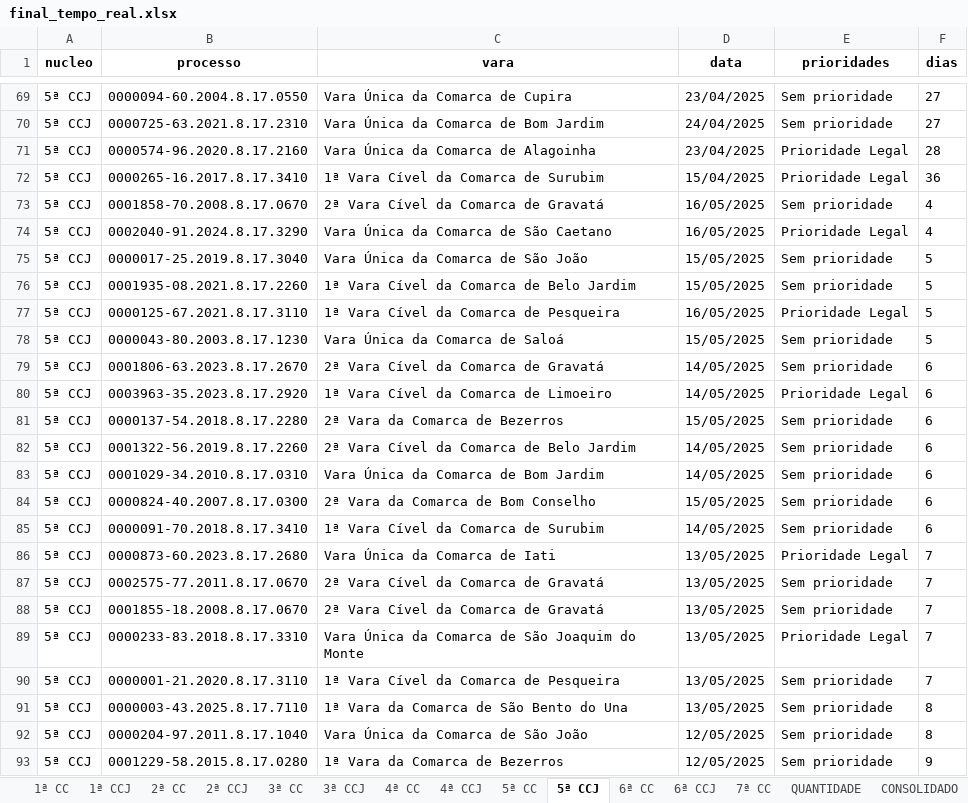
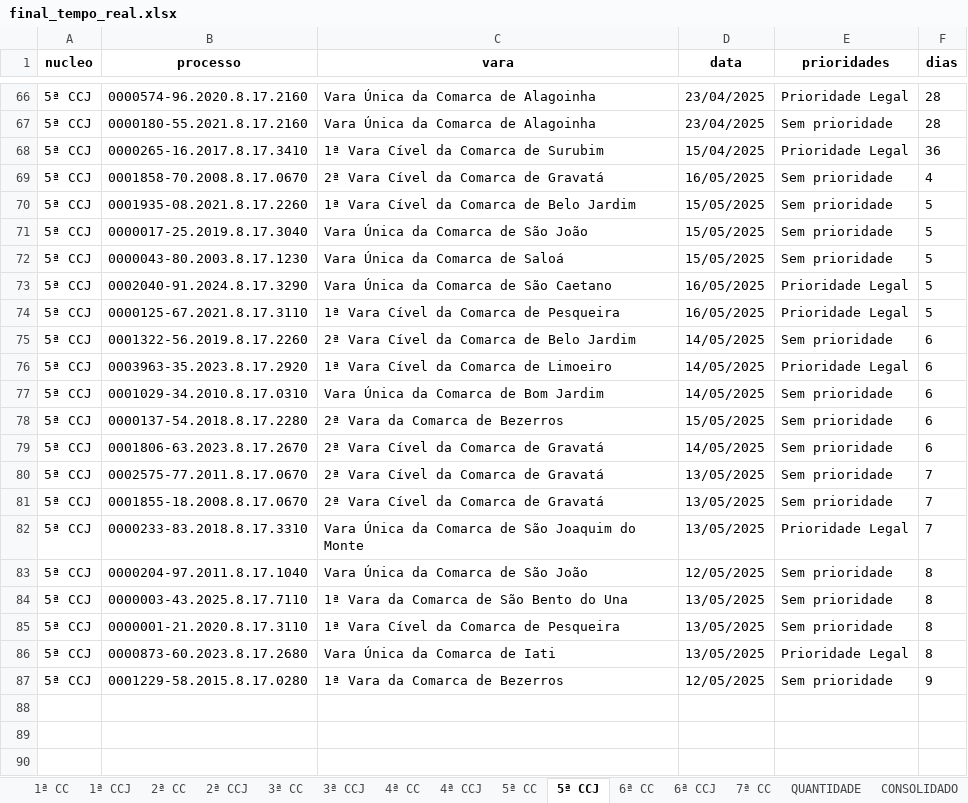
Before and after one commit to Fasri/analise_de, an Excel workbook: final_tempo_real.xlsx, sheet 5ª CCJ, drawn as a sheet; only a part is shown, gaps mark what is left out; values as stored, in another font and other column widths than the file's, no borders; removed rows and columns are numbered as before the commit, all else as after; the diff covers the shown part only; the diff names each change by its address in the sheet, - before the commit and + after, or states it on an @@ line.

```diff
--- a/final_tempo_real.xlsx (sheet 5ª CCJ)
+++ b/final_tempo_real.xlsx (sheet 5ª CCJ)
@@ row 69 moved to row 62: 5ª CCJ @@
@@ row 70 moved to row 61: 5ª CCJ @@
+row 67: 5ª CCJ | 0000180-55.2021.8.17.2160 | Vara Única da Comarca de Alagoinha | 23/04/2025 | Sem prioridade | 28
-row 74: 5ª CCJ | 0002040-91.2024.8.17.3290 | Vara Única da Comarca de São Caetano | 16/05/2025 | Prioridade Legal | 4
+row 70: 5ª CCJ | 0001935-08.2021.8.17.2260 | 1ª Vara Cível da Comarca de Belo Jardim | 15/05/2025 | Sem prioridade | 5
@@ row 78 moved to row 72: 5ª CCJ @@
-B73 (processo): 0001935-08.2021.8.17.2260
+B73 (processo): 0002040-91.2024.8.17.3290
-C73 (vara): 1ª Vara Cível da Comarca de Belo Jardim
+C73 (vara): Vara Única da Comarca de São Caetano
-D73 (data): 15/05/2025
+D73 (data): 16/05/2025
-E73 (prioridades): Sem prioridade
+E73 (prioridades): Prioridade Legal
@@ row 82 moved to row 75: 5ª CCJ @@
@@ row 80 moved to row 76: 5ª CCJ @@
@@ row 83 moved to row 77: 5ª CCJ @@
@@ row 81 moved to row 78: 5ª CCJ @@
-row 84: 5ª CCJ | 0000824-40.2007.8.17.0300 | 2ª Vara da Comarca de Bom Conselho | 15/05/2025 | Sem prioridade | 6
-row 85: 5ª CCJ | 0000091-70.2018.8.17.3410 | 1ª Vara Cível da Comarca de Surubim | 14/05/2025 | Sem prioridade | 6
-row 86: 5ª CCJ | 0000873-60.2023.8.17.2680 | Vara Única da Comarca de Iati | 13/05/2025 | Prioridade Legal | 7
-B83 (processo): 0000001-21.2020.8.17.3110
+B83 (processo): 0000204-97.2011.8.17.1040
-C83 (vara): 1ª Vara Cível da Comarca de Pesqueira
+C83 (vara): Vara Única da Comarca de São João
-D83 (data): 13/05/2025
+D83 (data): 12/05/2025
-F83 (dias): 7
+F83 (dias): 8
-B85 (processo): 0000204-97.2011.8.17.1040
+B85 (processo): 0000001-21.2020.8.17.3110
-C85 (vara): Vara Única da Comarca de São João
+C85 (vara): 1ª Vara Cível da Comarca de Pesqueira
-D85 (data): 12/05/2025
+D85 (data): 13/05/2025
+row 86: 5ª CCJ | 0000873-60.2023.8.17.2680 | Vara Única da Comarca de Iati | 13/05/2025 | Prioridade Legal | 8
```
Also changed, not shown: 11 added rows, 16 removed rows, 6 moved rows and 39 edited cells elsewhere in this sheet, sheet 1ª CC, sheet 6ª CC, sheet CONSOLIDADO, sheet 5ª CC, sheet 7ª CC, sheet 2ª CC, 8 more sheets, quantidade_processos.xlsx.
